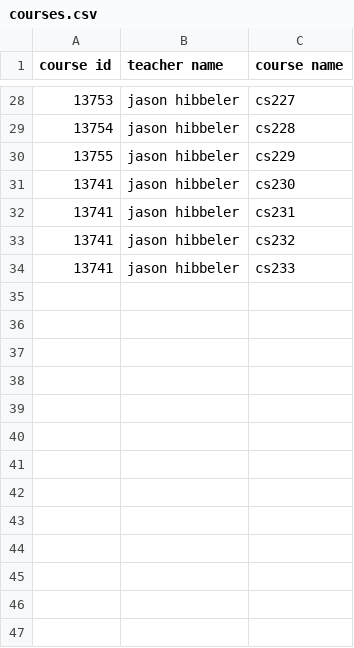
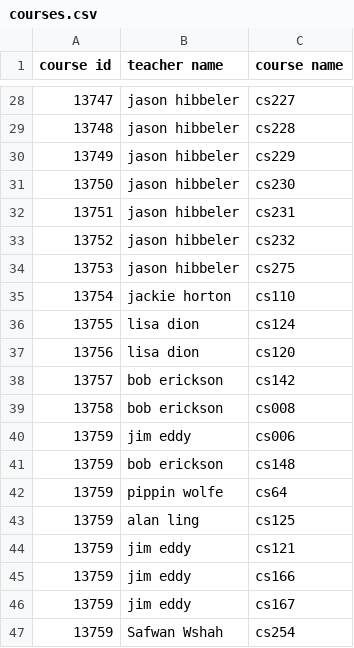
Before and after one commit to r3xxxx/GradeBook, a CSV file: courses.csv, drawn as a sheet; only a part is shown, gaps mark what is left out; the diff covers the shown part only.

```diff
--- a/courses.csv
+++ b/courses.csv
@@ -28,7 +28,20 @@ course id,teacher name,course name
-13753,jason hibbeler,cs227
-13754,jason hibbeler,cs228
-13755,jason hibbeler,cs229
-13741,jason hibbeler,cs230
-13741,jason hibbeler,cs231
-13741,jason hibbeler,cs232
-13741,jason hibbeler,cs233
+13747,jason hibbeler,cs227
+13748,jason hibbeler,cs228
+13749,jason hibbeler,cs229
+13750,jason hibbeler,cs230
+13751,jason hibbeler,cs231
+13752,jason hibbeler,cs232
+13753,jason hibbeler,cs275
+13754,jackie horton,cs110
+13755,lisa dion,cs124
+13756,lisa dion,cs120
+13757,bob erickson,cs142
+13758,bob erickson,cs008
+13759,jim eddy,cs006
+13759,bob erickson,cs148
+13759,pippin wolfe,cs64
+13759,alan ling,cs125
+13759,jim eddy ,cs121
+13759,jim eddy,cs166
+13759,jim eddy,cs167
+13759,Safwan Wshah,cs254
```
Also changed, not shown: 1 added row, 1 removed row and 30 edited cells elsewhere in this file, students.csv, 1 other file.
